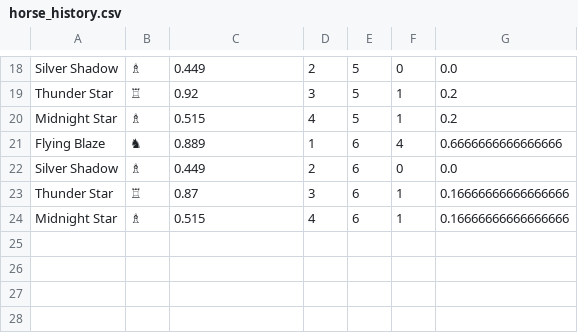
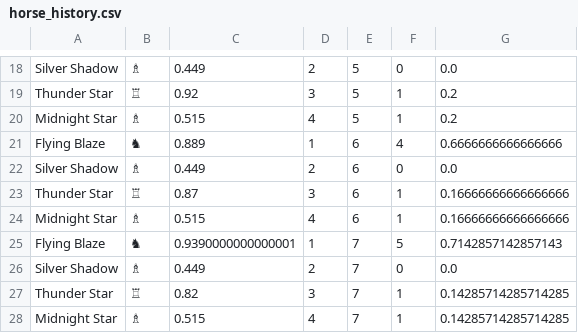
Before and after one commit to Rajahas/HorseRaceSimulator, a CSV file: horse_history.csv, drawn as a sheet; only a part is shown, gaps mark what is left out; the diff names each change by its address in the sheet, - before the commit and + after, or states it on an @@ line.

```diff
--- a/horse_history.csv
+++ b/horse_history.csv
+row 25: Flying Blaze | ♞ | 0.9390000000000001 | 1 | 7 | 5 | 0.7142857142857143
+row 26: Silver Shadow | ♗ | 0.449 | 2 | 7 | 0 | 0.0
+row 27: Thunder Star | ♖ | 0.82 | 3 | 7 | 1 | 0.14285714285714285
+row 28: Midnight Star | ♗ | 0.515 | 4 | 7 | 1 | 0.14285714285714285
```
Also changed, not shown: 3 other files.
